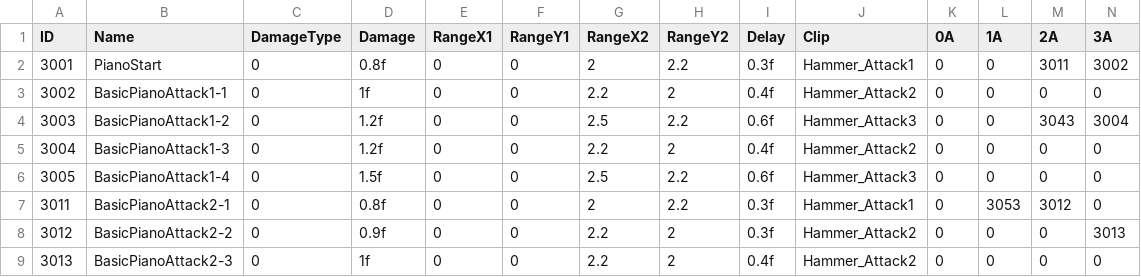
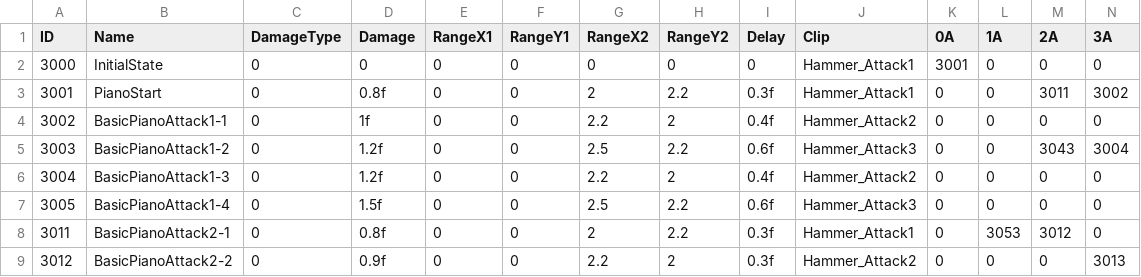
Before and after one commit to muyangkkong/repo, a CSV file: Assets/Resources/Piano_Combo.csv, drawn as a sheet; only a part is shown; the shorter side is filled out with more unchanged rows; rows hold the shown columns only; the diff names each change by its address in the sheet, - before the commit and + after, or states it on an @@ line.

```diff
--- a/Assets/Resources/Piano_Combo.csv
+++ b/Assets/Resources/Piano_Combo.csv
+row 2: 3000 | InitialState | 0 | 0 | 0 | 0 | 0 | 0 | 0 | Hammer_Attack1 | 3001 | 0 | 0 | 0
```
Also changed, not shown: Assets/Resources/Harp_Combo.csv, Assets/Resources/Trumpet_Combo.csv, 7 other files.
